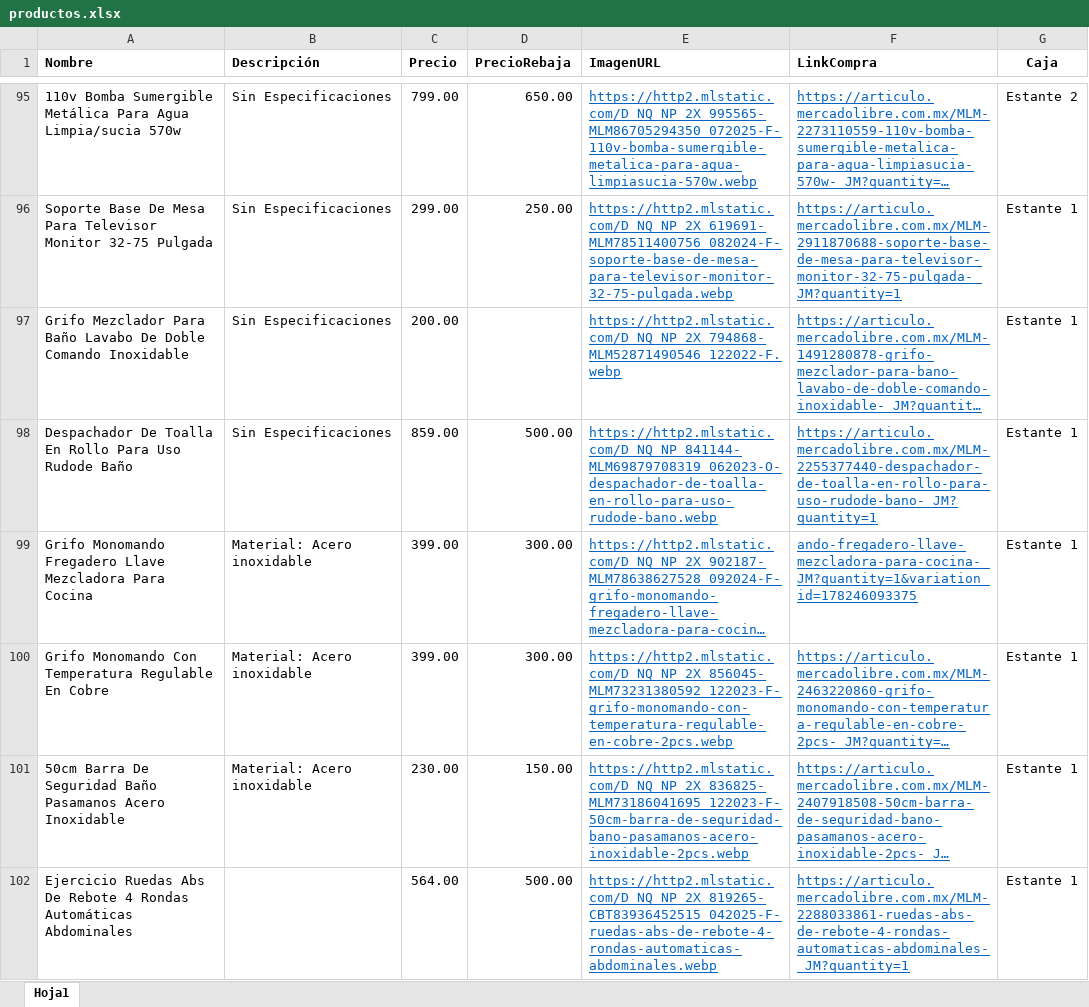
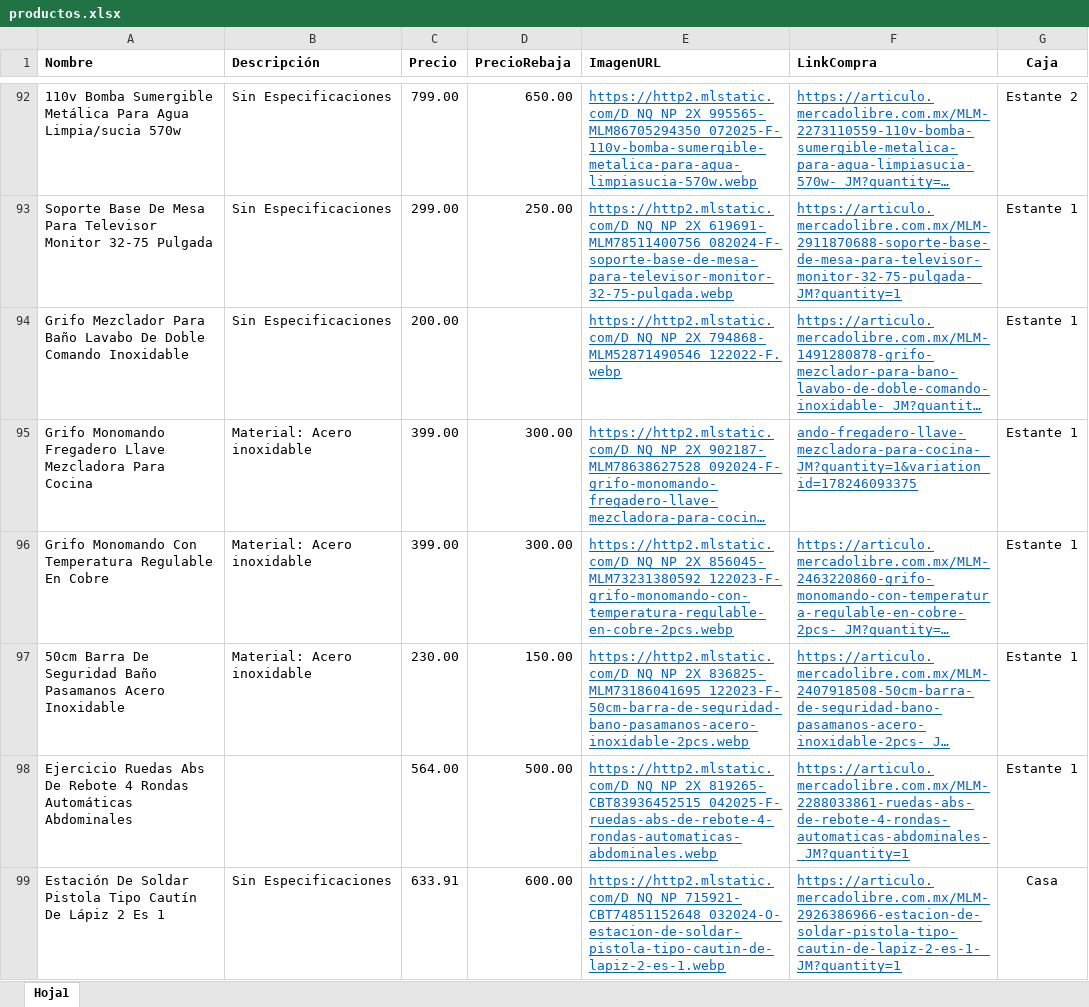
Before and after one commit to Panch17/Catalogo, an Excel workbook: productos.xlsx, sheet Hoja1, drawn as a sheet; only a part is shown, gaps mark what is left out; the shorter side is filled out with more unchanged rows; long unchanged cells end in …; values as stored, in another font and other column widths than the file's, no borders; table styles not drawn; the diff covers the shown part only; the diff names each change by its address in the sheet, - before the commit and + after, or states it on an @@ line.

Commit message:
Descripción de los cambios 12102025

```diff
--- a/productos.xlsx (sheet Hoja1)
+++ b/productos.xlsx (sheet Hoja1)
-row 98: Despachador De Toalla En Rollo Para Uso Rudode Baño | Sin Especificaciones | 859.00 | 500.00 | https://http2.mlstatic.com/D_NQ_NP_841144-MLM69879708319_062023-O-despachador-de-toalla-en-rollo-para-uso-rudode-bano.webp | https://articulo.mercadolibre.com.mx/MLM-2255377440-despachador-de-toalla-en-rollo-para-uso-rudode-bano-_JM?quantity=1 | Estante 1
```
Also changed, not shown: 6 removed rows elsewhere in this sheet, 21 other files.
